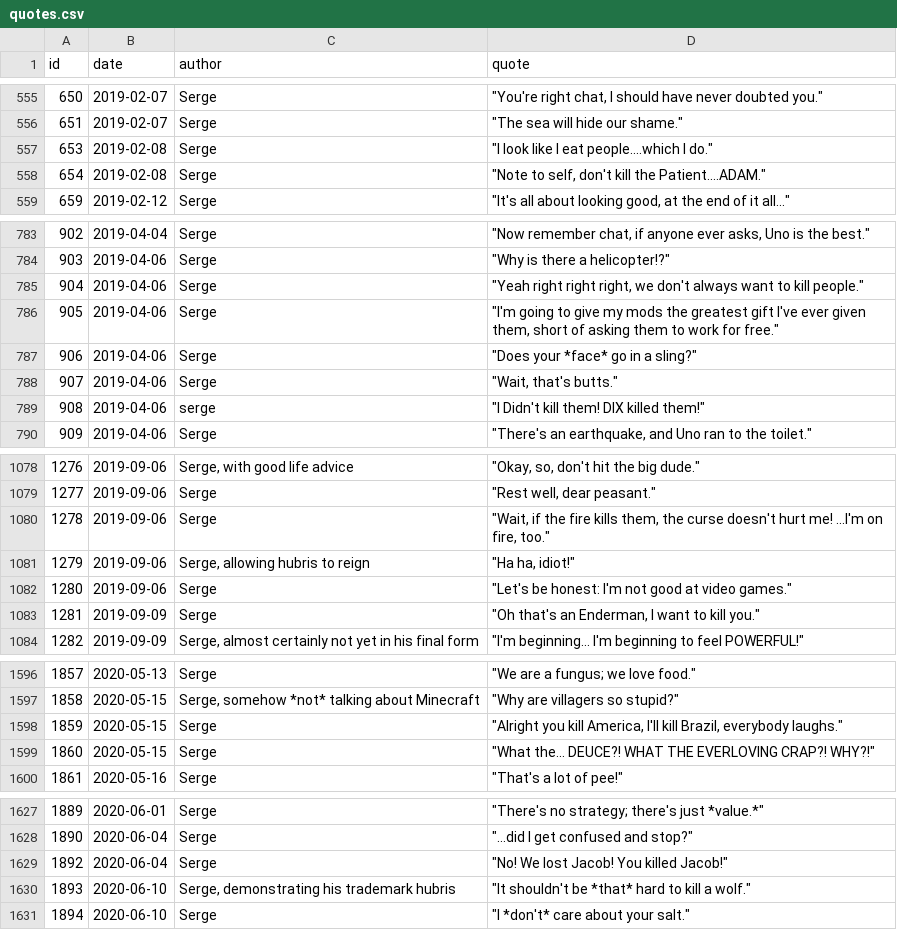
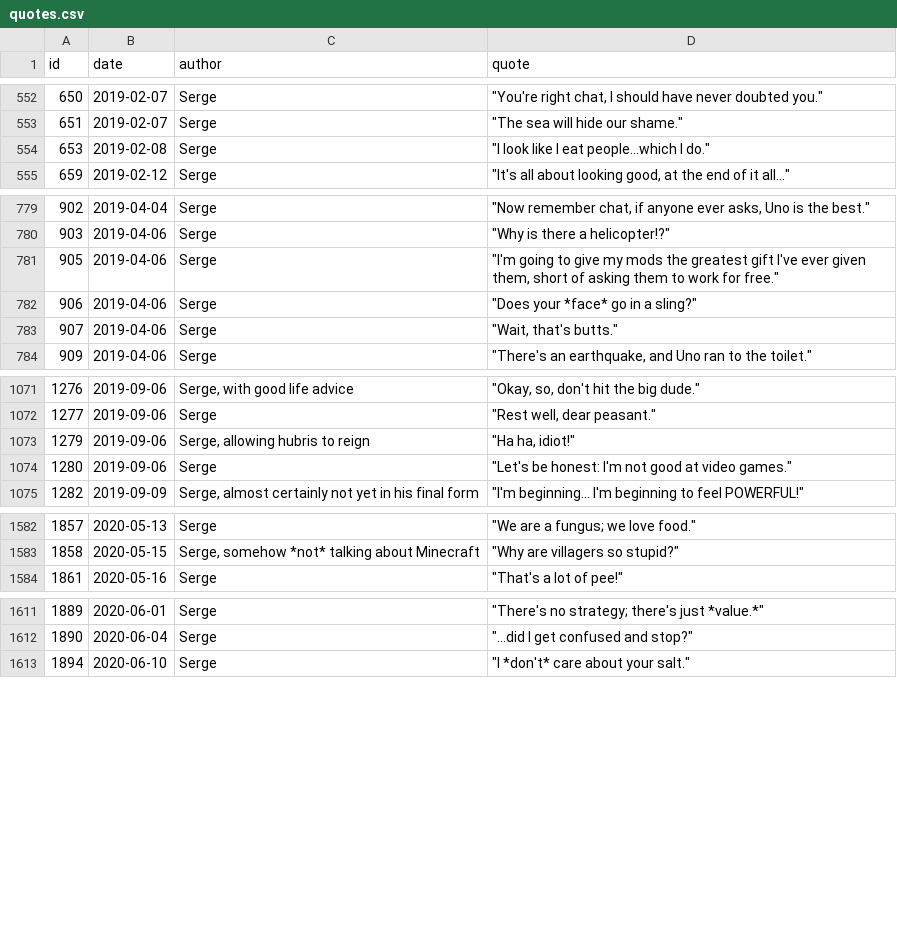
Before and after one commit to javajawa/snerge-bot, a CSV file: quotes.csv, drawn as a sheet; only a part is shown, gaps mark what is left out; the diff covers the shown part only.

Commit message:
Fix various quote issues

```diff
--- a/quotes.csv
+++ b/quotes.csv
@@ -556,4 +553,3 @@ id,date,author,quote
 651,2019-02-07,Serge,"""The sea will hide our shame."""
-653,2019-02-08,Serge,"""I look like I eat people....which I do."""
-654,2019-02-08,Serge,"""Note to self, don't kill the Patient....ADAM."""
+653,2019-02-08,Serge,"""I look like I eat people...which I do."""
 659,2019-02-12,Serge,"""It's all about looking good, at the end of it all..."""
@@ -784,3 +780,2 @@ id,date,author,quote
 903,2019-04-06,Serge,"""Why is there a helicopter!?"""
-904,2019-04-06,Serge,"""Yeah right right right, we don't always want to kill people."""
 905,2019-04-06,Serge,"""I'm going to give my mods the greatest gift I've ever given them, short of asking them to work for free."""
@@ -788,3 +783,2 @@ id,date,author,quote
 907,2019-04-06,Serge,"""Wait, that's butts."""
-908,2019-04-06,serge,"""I Didn't kill them! DIX killed them!"""
 909,2019-04-06,Serge,"""There's an earthquake, and Uno ran to the toilet."""
@@ -1079,6 +1072,4 @@ id,date,author,quote
 1277,2019-09-06,Serge,"""Rest well, dear peasant."""
-1278,2019-09-06,Serge,"""Wait, if the fire kills them, the curse doesn't hurt me! ...I'm on fire, too."""
 1279,2019-09-06,"Serge, allowing hubris to reign","""Ha ha, idiot!"""
 1280,2019-09-06,Serge,"""Let's be honest: I'm not good at video games."""
-1281,2019-09-09,Serge,"""Oh that's an Enderman, I want to kill you."""
 1282,2019-09-09,"Serge, almost certainly not yet in his final form","""I'm beginning... I'm beginning to feel POWERFUL!"""
@@ -1597,4 +1583,2 @@ id,date,author,quote
 1858,2020-05-15,"Serge, somehow *not* talking about Minecraft","""Why are villagers so stupid?"""
-1859,2020-05-15,Serge,"""Alright you kill America, I'll kill Brazil, everybody laughs."""
-1860,2020-05-15,Serge,"""What the... DEUCE?! WHAT THE EVERLOVING CRAP?! WHY?!"""
 1861,2020-05-16,Serge,"""That's a lot of pee!"""
@@ -1628,4 +1612,2 @@ id,date,author,quote
 1890,2020-06-04,Serge,"""...did I get confused and stop?"""
-1892,2020-06-04,Serge,"""No! We lost Jacob! You killed Jacob!"""
-1893,2020-06-10,"Serge, demonstrating his trademark hubris","""It shouldn't be *that* hard to kill a wolf."""
 1894,2020-06-10,Serge,"""I *don't* care about your salt."""
```
Also changed, not shown: 13 removed rows and 29 edited cells elsewhere in this file, 1 other file.
